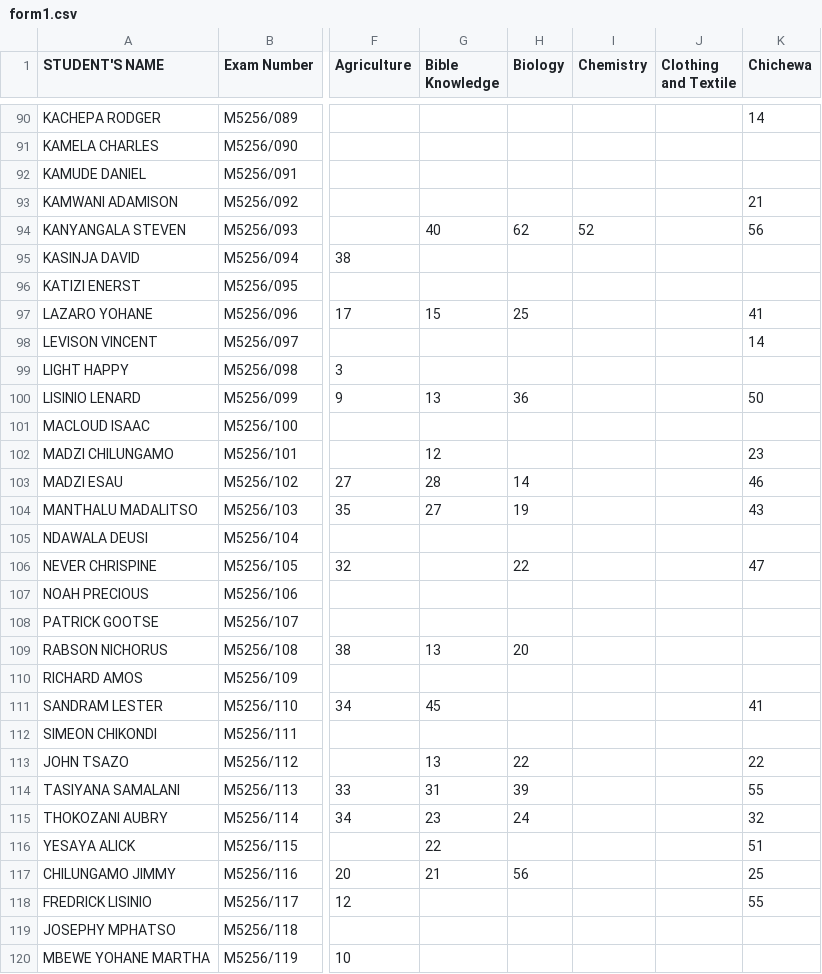
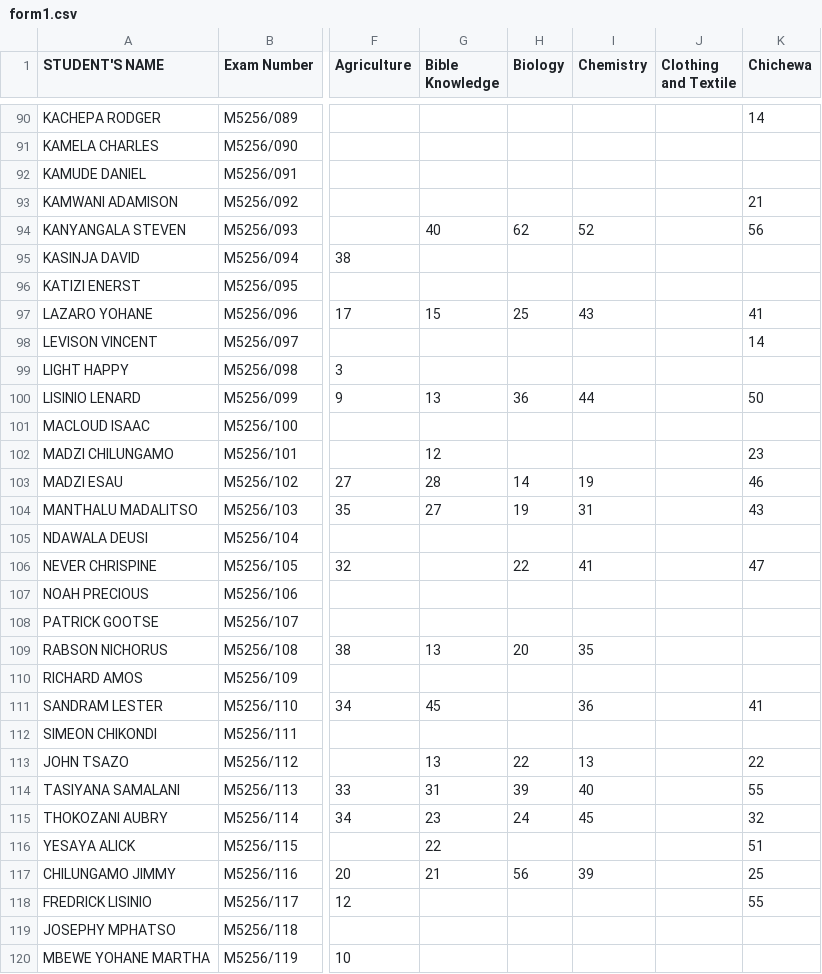
Before and after one commit to enitac/c1, a CSV file: form1.csv, drawn as a sheet; only a part is shown, gaps mark what is left out; the diff covers the shown part only; the diff names each change by its address in the sheet, - before the commit and + after, or states it on an @@ line.

Commit message:
Update: form1 - Chemistry (5/8/2026, 5:04:30 AM)

```diff
--- a/form1.csv
+++ b/form1.csv
-I97 (Chemistry): (empty)
+I97 (Chemistry): 43
-I100 (Chemistry): (empty)
+I100 (Chemistry): 44
-I103 (Chemistry): (empty)
+I103 (Chemistry): 19
-I104 (Chemistry): (empty)
+I104 (Chemistry): 31
-I106 (Chemistry): (empty)
+I106 (Chemistry): 41
-I109 (Chemistry): (empty)
+I109 (Chemistry): 35
-I111 (Chemistry): (empty)
+I111 (Chemistry): 36
-I113 (Chemistry): (empty)
+I113 (Chemistry): 13
-I114 (Chemistry): (empty)
+I114 (Chemistry): 40
-I115 (Chemistry): (empty)
+I115 (Chemistry): 45
-I117 (Chemistry): (empty)
+I117 (Chemistry): 39
```
Also changed, not shown: 16 edited cells elsewhere in this file.
